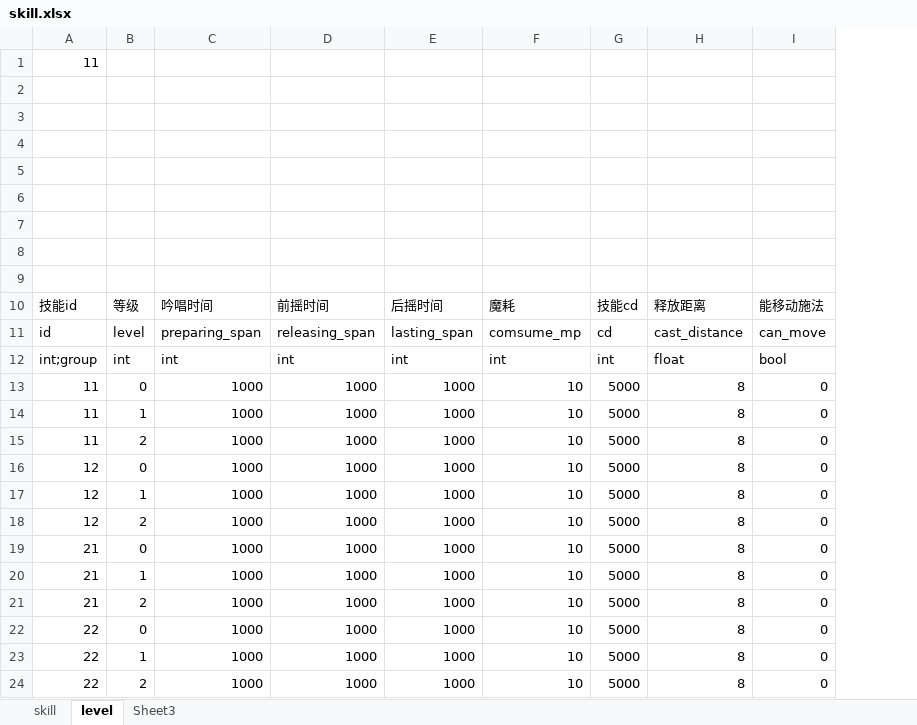
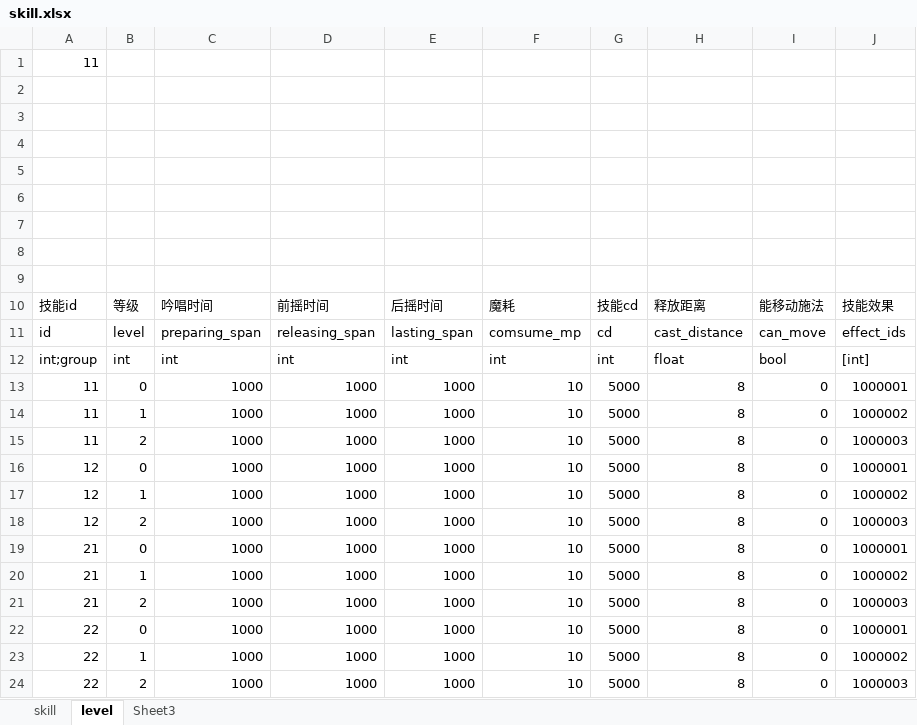
Before and after one commit to xiaol-luo/Utopia, an Excel workbook: Data/Config/excel/skill/skill.xlsx, sheet level, drawn as a sheet; values as stored, in another font and other column widths than the file's, no borders; the diff names each change by its address in the sheet, - before the commit and + after, or states it on an @@ line.

```diff
--- a/Data/Config/excel/skill/skill.xlsx (sheet level)
+++ b/Data/Config/excel/skill/skill.xlsx (sheet level)
+column J, rows 10-24: 技能效果 | effect_ids | [int] | 1000001 | 1000002 | 1000003 | 1000001 | 1000002 | 1000003 | 1000001 | 1000002 | 1000003 | 1000001 | 1000002 | 1000003
```
Also changed, not shown: sheet skill, 34 other files.
